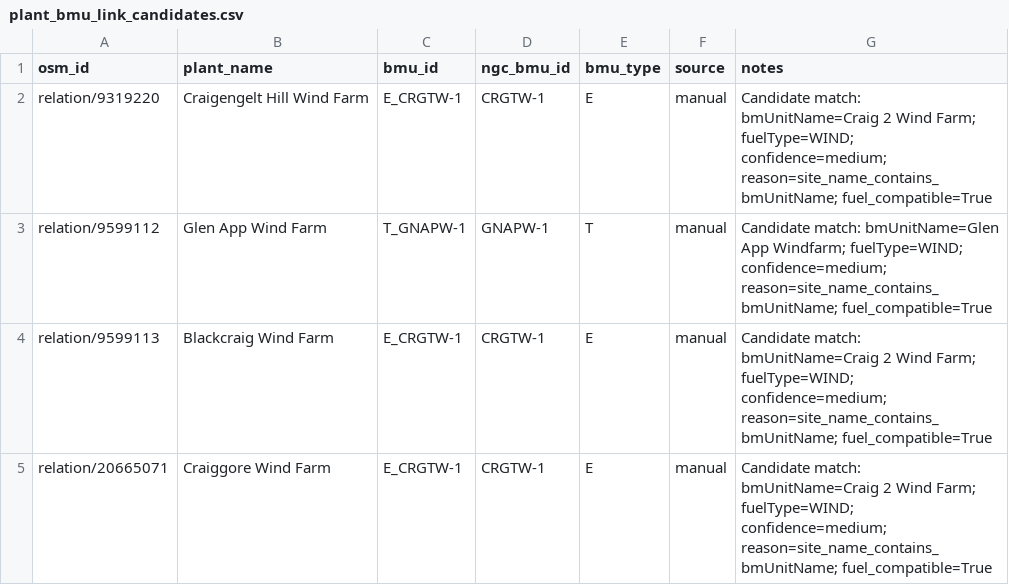
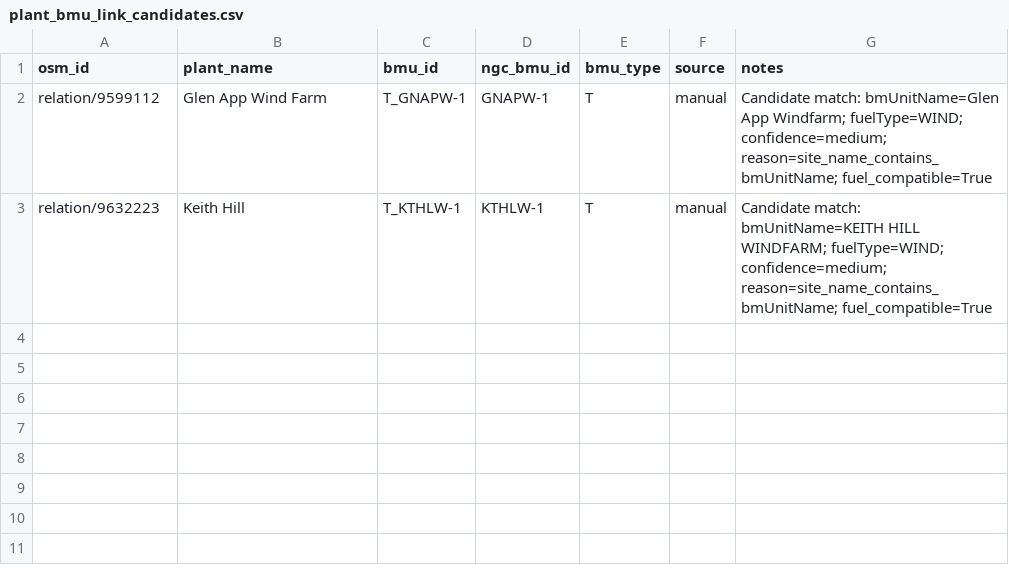
Before and after one commit to PatrickAvis/gb-grid-visualiser, a CSV file: data/regions/uk/reference/generated/plant_bmu_link_candidates.csv, drawn as a sheet; removed rows and columns are numbered as before the commit, all else as after; the diff names each change by its address in the sheet, - before the commit and + after, or states it on an @@ line.

```diff
--- a/data/regions/uk/reference/generated/plant_bmu_link_candidates.csv
+++ b/data/regions/uk/reference/generated/plant_bmu_link_candidates.csv
-row 2: relation/9319220 | Craigengelt Hill Wind Farm | E_CRGTW-1 | CRGTW-1 | E | manual | Candidate match: bmUnitName=Craig 2 Wind Farm; fuelType=WIND; confidence=medium; reason=site_name_contains_bmUnitName; fuel_compatible=True
-row 4: relation/9599113 | Blackcraig Wind Farm | E_CRGTW-1 | CRGTW-1 | E | manual | Candidate match: bmUnitName=Craig 2 Wind Farm; fuelType=WIND; confidence=medium; reason=site_name_contains_bmUnitName; fuel_compatible=True
-row 5: relation/20665071 | Craiggore Wind Farm | E_CRGTW-1 | CRGTW-1 | E | manual | Candidate match: bmUnitName=Craig 2 Wind Farm; fuelType=WIND; confidence=medium; reason=site_name_contains_bmUnitName; fuel_compatible=True
+row 3: relation/9632223 | Keith Hill | T_KTHLW-1 | KTHLW-1 | T | manual | Candidate match: bmUnitName=KEITH HILL WINDFARM; fuelType=WIND; confidence=medium; reason=site_name_contains_bmUnitName; fuel_compatible=True
```
Also changed, not shown: data/regions/uk/reference/editable/plant_bmu_links.csv, data/regions/uk/reference/generated/bmu_unmapped_displayable.csv, 4 other files.
